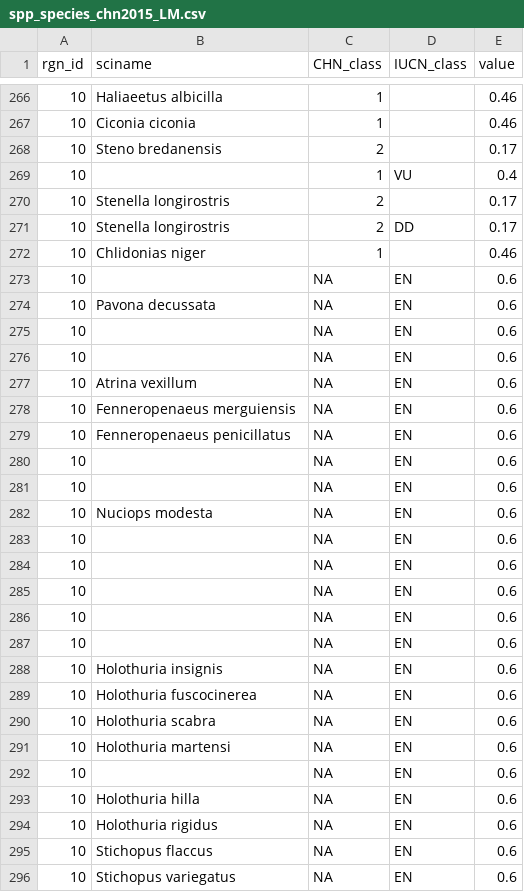
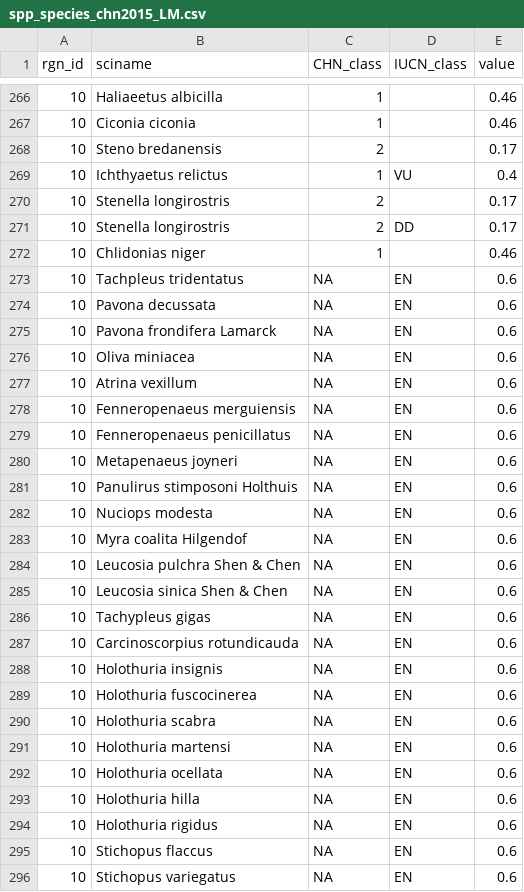
Before and after one commit to OHI-Science/chn, a CSV file: province2015/layers/spp_species_chn2015_LM.csv, drawn as a sheet; only a part is shown, gaps mark what is left out; the diff covers the shown part only.

```diff
--- a/province2015/layers/spp_species_chn2015_LM.csv
+++ b/province2015/layers/spp_species_chn2015_LM.csv
@@ -285,3 +268,3 @@
 10,"Steno bredanensis ",2,"",0.17
-10,"",1,"VU",0.4
+10,"Ichthyaetus relictus",1,"VU",0.4
 10,"Stenella longirostris ",2,"",0.17
@@ -289,6 +272,6 @@
 10,"Chlidonias niger",1,"",0.46
-10,"",NA,"EN",0.6
+10,"Tachpleus tridentatus",NA,"EN",0.6
 10,"Pavona decussata ",NA,"EN",0.6
-10,"",NA,"EN",0.6
-10,"",NA,"EN",0.6
+10,"Pavona frondifera Lamarck",NA,"EN",0.6
+10,"Oliva miniacea",NA,"EN",0.6
 10,"Atrina vexillum ",NA,"EN",0.6
@@ -296,10 +279,10 @@
 10,"Fenneropenaeus penicillatus ",NA,"EN",0.6
-10,"",NA,"EN",0.6
-10,"",NA,"EN",0.6
+10,"Metapenaeus joyneri",NA,"EN",0.6
+10,"Panulirus stimposoni Holthuis",NA,"EN",0.6
 10,"Nuciops modesta ",NA,"EN",0.6
-10,"",NA,"EN",0.6
-10,"",NA,"EN",0.6
-10,"",NA,"EN",0.6
-10,"",NA,"EN",0.6
-10,"",NA,"EN",0.6
+10,"Myra coalita Hilgendof",NA,"EN",0.6
+10,"Leucosia pulchra Shen & Chen",NA,"EN",0.6
+10,"Leucosia sinica Shen & Chen",NA,"EN",0.6
+10,"Tachypleus gigas",NA,"EN",0.6
+10,"Carcinoscorpius rotundicauda",NA,"EN",0.6
 10,"Holothuria insignis",NA,"EN",0.6
@@ -308,3 +291,3 @@
 10,"Holothuria martensi ",NA,"EN",0.6
-10,"",NA,"EN",0.6
+10,"Holothuria ocellata",NA,"EN",0.6
 10,"Holothuria hilla ",NA,"EN",0.6
```
Also changed, not shown: 118 edited cells elsewhere in this file, province2015/layers.csv, province2015/layers/spp_iucn_trends_chn2015.csv, 3 other files.
